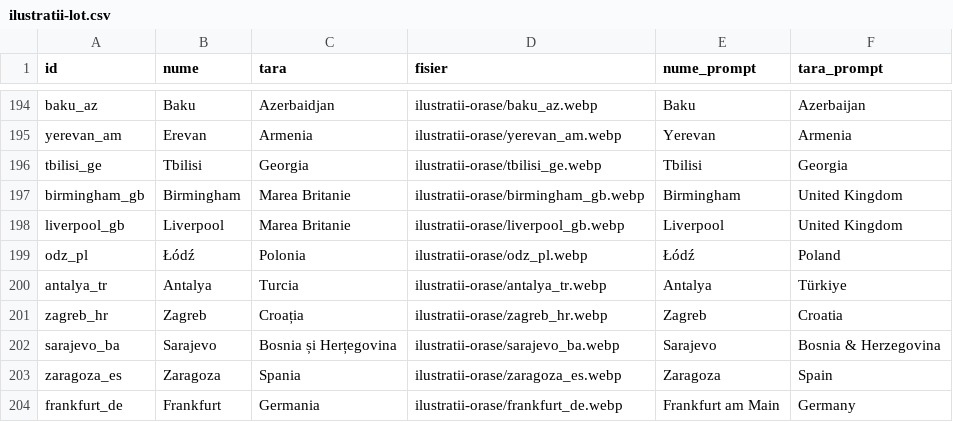
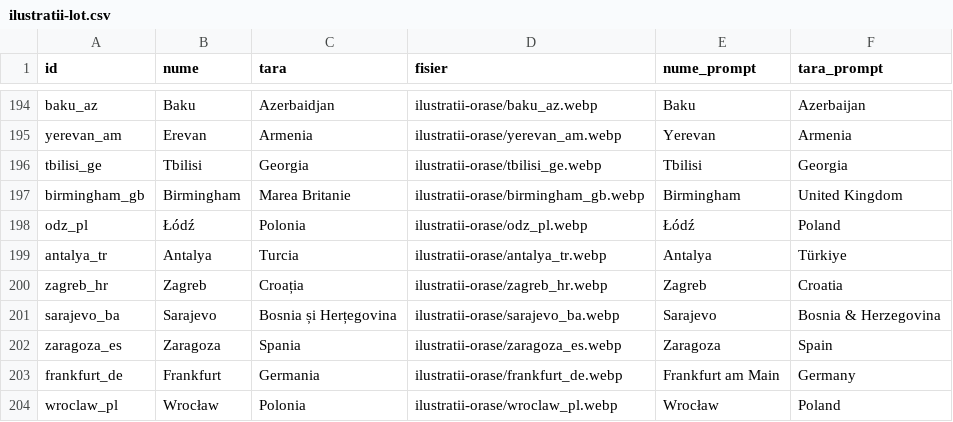
Before and after one commit to Ionutz6/23citybreak, a CSV file: tools/ilustratii-lot.csv, drawn as a sheet; only a part is shown, gaps mark what is left out; the shorter side is filled out with more unchanged rows; the diff names each change by its address in the sheet, - before the commit and + after, or states it on an @@ line.

```diff
--- a/tools/ilustratii-lot.csv
+++ b/tools/ilustratii-lot.csv
-row 198: liverpool_gb | Liverpool | Marea Britanie | ilustratii-orase/liverpool_gb.webp | Liverpool | United Kingdom
```
Also changed, not shown: 5 other files.
